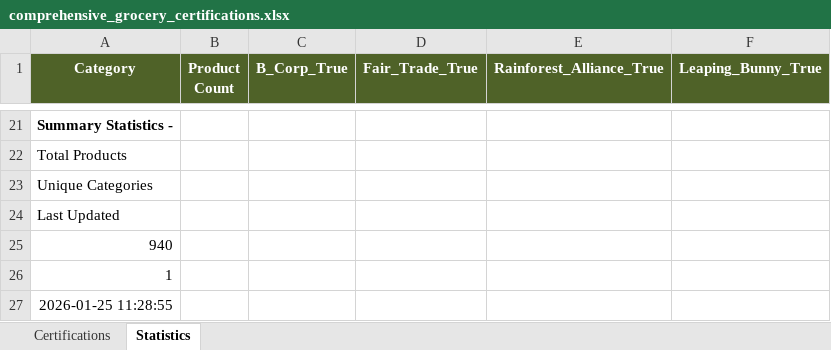
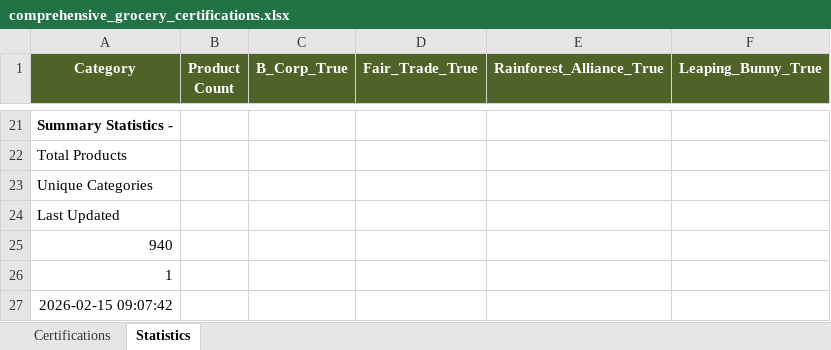
Before and after one commit to TheGreenOne151/TBL-Grocery-Scanner---DEVELOPMENT-VERSION-Active-development-, an Excel workbook: comprehensive_grocery_certifications.xlsx, sheet Statistics, drawn as a sheet; only a part is shown, gaps mark what is left out; values as stored, in another font and other column widths than the file's, no borders; the diff names each change by its address in the sheet, - before the commit and + after, or states it on an @@ line.

```diff
--- a/comprehensive_grocery_certifications.xlsx (sheet Statistics)
+++ b/comprehensive_grocery_certifications.xlsx (sheet Statistics)
-A27 (Category): 2026-01-25 11:28:55
+A27 (Category): 2026-02-15 09:07:42
```
Also changed, not shown: 1 other file.
